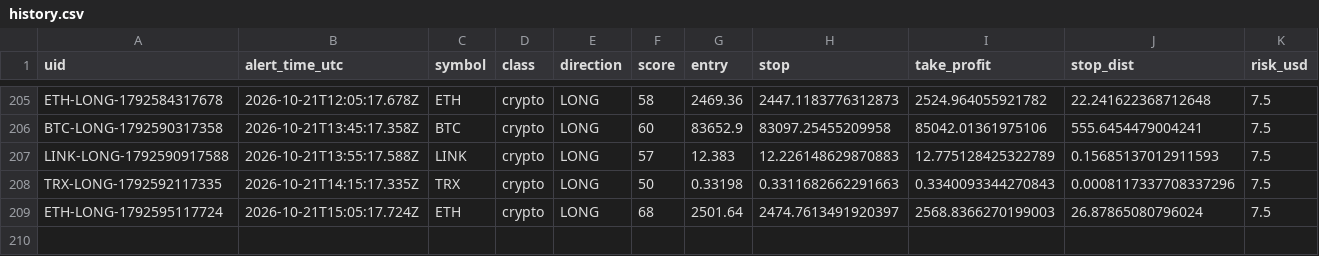
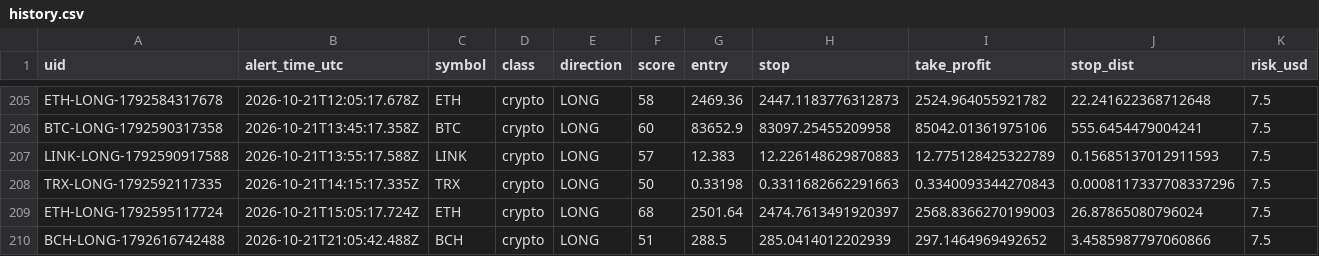
Before and after one commit to dan-spe06/surge-radar, a CSV file: data/history.csv, drawn as a sheet; only a part is shown, gaps mark what is left out; rows hold the shown columns only; the diff names each change by its address in the sheet, - before the commit and + after, or states it on an @@ line.

```diff
--- a/data/history.csv
+++ b/data/history.csv
+row 210: BCH-LONG-1792616742488 | 2026-10-21T21:05:42.488Z | BCH | crypto | LONG | 51 | 288.5 | 285.0414012202939 | 297.1464969492652 | 3.4585987797060866 | 7.5
```
Also changed, not shown: 4 other files.
